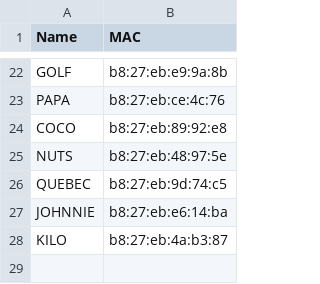
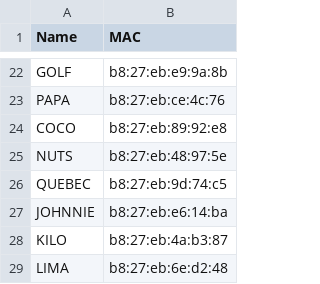
Before and after one commit to bvn-architecture/FootballPi, a CSV file: MAC adresses.csv, drawn as a sheet; only a part is shown, gaps mark what is left out.

Commit message:
LIMA

```diff
--- a/MAC adresses.csv
+++ b/MAC adresses.csv
@@ -28 +28,2 @@ JOHNNIE,b8:27:eb:e6:14:ba
 KILO,b8:27:eb:4a:b3:87
+LIMA,b8:27:eb:6e:d2:48
```
